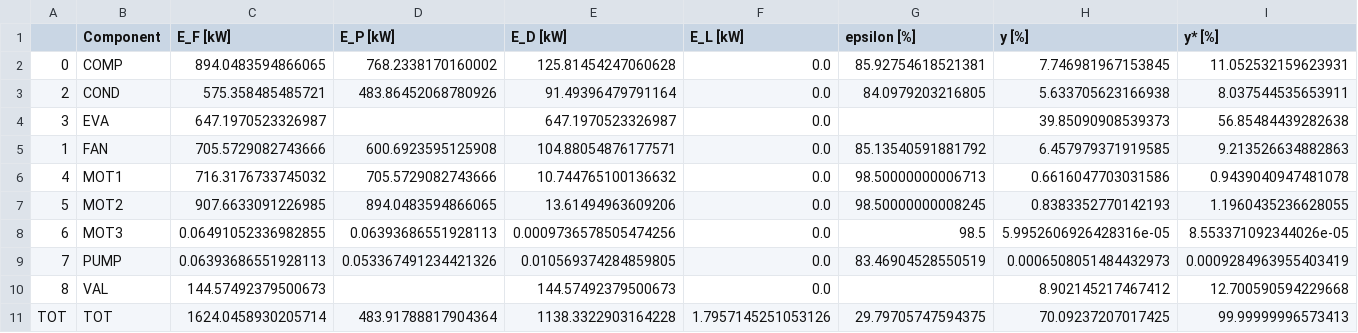
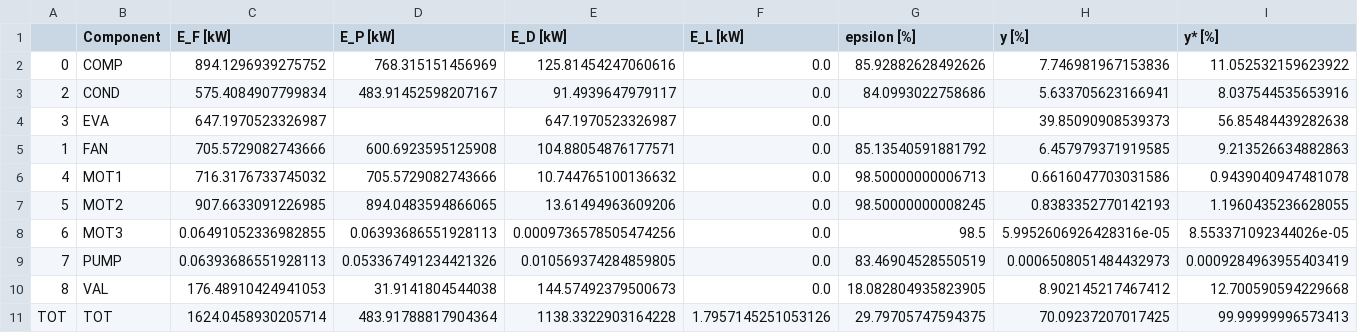
Before and after one commit to oemof/exerpy, a CSV file: examples/exergy_analysis/heatpump/hp_components_ebsilon.csv, drawn as a sheet.

```diff
--- a/examples/exergy_analysis/heatpump/hp_components_ebsilon.csv
+++ b/examples/exergy_analysis/heatpump/hp_components_ebsilon.csv
@@ -1,4 +1,4 @@
 ,Component,E_F [kW],E_P [kW],E_D [kW],E_L [kW],epsilon [%],y [%],y* [%]
-0,COMP,894.0483594866065,768.2338170160002,125.81454247060628,0.0,85.92754618521381,7.746981967153845,11.052532159623931
-2,COND,575.358485485721,483.86452068780926,91.49396479791164,0.0,84.0979203216805,5.633705623166938,8.037544535653911
+0,COMP,894.1296939275752,768.315151456969,125.81454247060616,0.0,85.92882628492626,7.746981967153836,11.052532159623922
+2,COND,575.4084907799834,483.91452598207167,91.4939647979117,0.0,84.0993022758686,5.633705623166941,8.037544535653916
 3,EVA,647.1970523326987,,647.1970523326987,0.0,,39.85090908539373,56.85484439282638
@@ -9,3 +9,3 @@
 7,PUMP,0.06393686551928113,0.053367491234421326,0.010569374284859805,0.0,83.46904528550519,0.0006508051484432973,0.0009284963955403419
-8,VAL,144.57492379500673,,144.57492379500673,0.0,,8.902145217467412,12.700590594229668
+8,VAL,176.48910424941053,31.9141804544038,144.57492379500673,0.0,18.082804935823905,8.902145217467412,12.700590594229668
 TOT,TOT,1624.0458930205714,483.91788817904364,1138.3322903164228,1.7957145251053126,29.79705747594375,70.09237207017425,99.99999996573413
```
Also changed, not shown: examples/exergy_analysis/ccpp/ccpp_components_aspen.csv, examples/exergy_analysis/ccpp/ccpp_components_ebsilon.csv, 35 other files.
